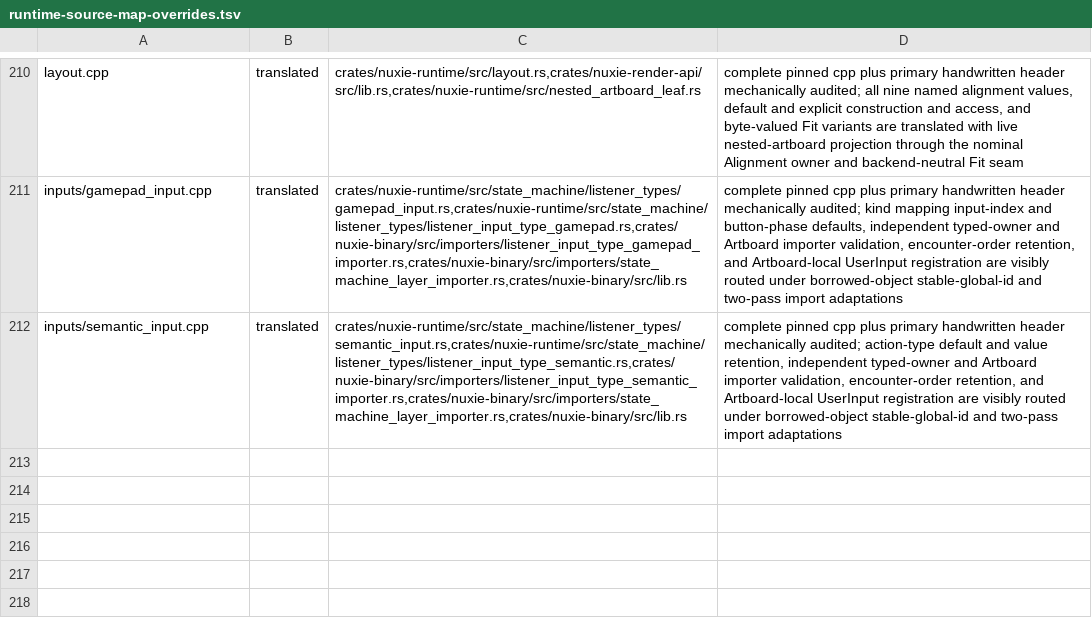
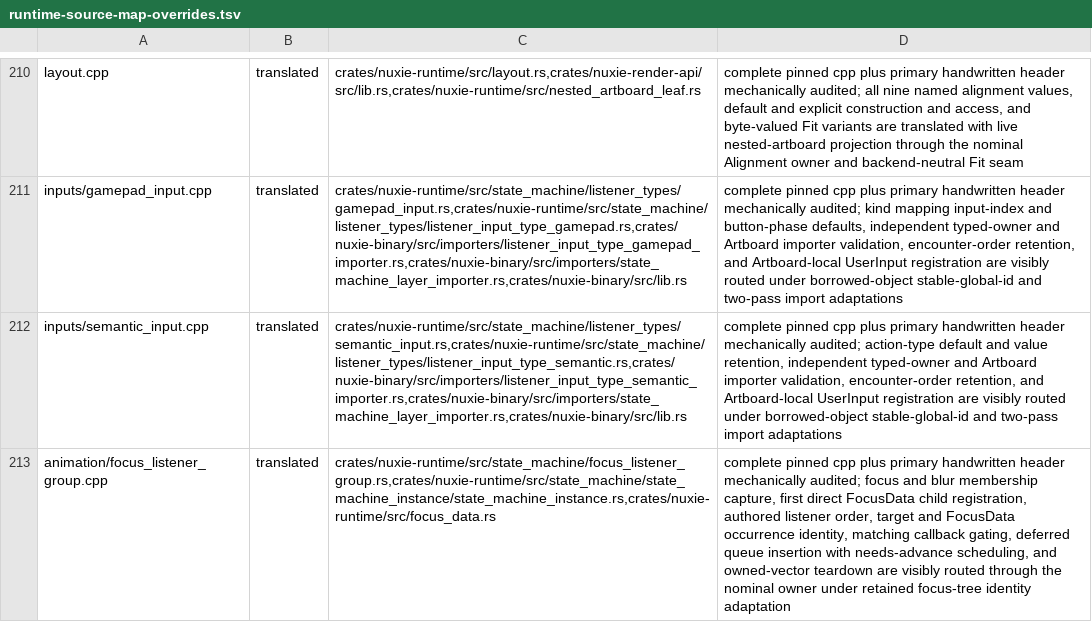
Before and after one commit to nuxieai/nuxie-runtime, a TSV file: docs/runtime-source-map-overrides.tsv, drawn as a sheet; only a part is shown, gaps mark what is left out; the diff names each change by its address in the sheet, - before the commit and + after, or states it on an @@ line.

Commit message:
Certify FocusListenerGroup source owner

```diff
--- a/docs/runtime-source-map-overrides.tsv
+++ b/docs/runtime-source-map-overrides.tsv
+row 213: animation/focus_listener_group.cpp | translated | crates/nuxie-runtime/src/state_machine/focus_listener_group.rs,crates/nuxie-runtime/src/state_machine/state_machine_instance/state_machine_instance.rs,crates/nuxie-runtime/src/focus_data.rs | complete pinned cpp plus primary handwritten header mechanically audited; focus and blur membership capture, first direct FocusData child registration, authored listener order, target and FocusData occurrence identity, matching callback gating, deferred queue insertion with needs-advance scheduling, and owned-vector teardown are visibly routed through the nominal owner under retained focus-tree identity adaptation
```
